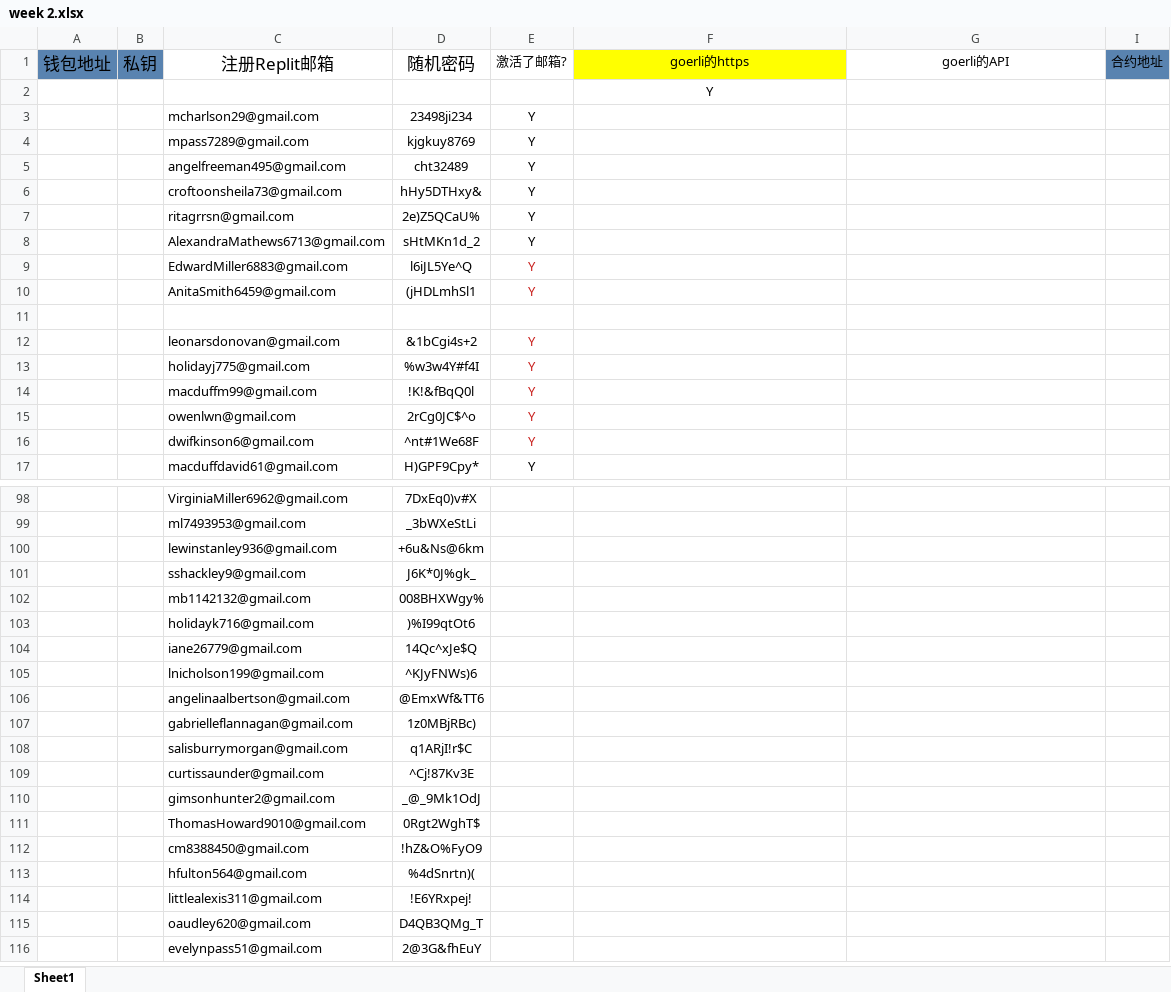
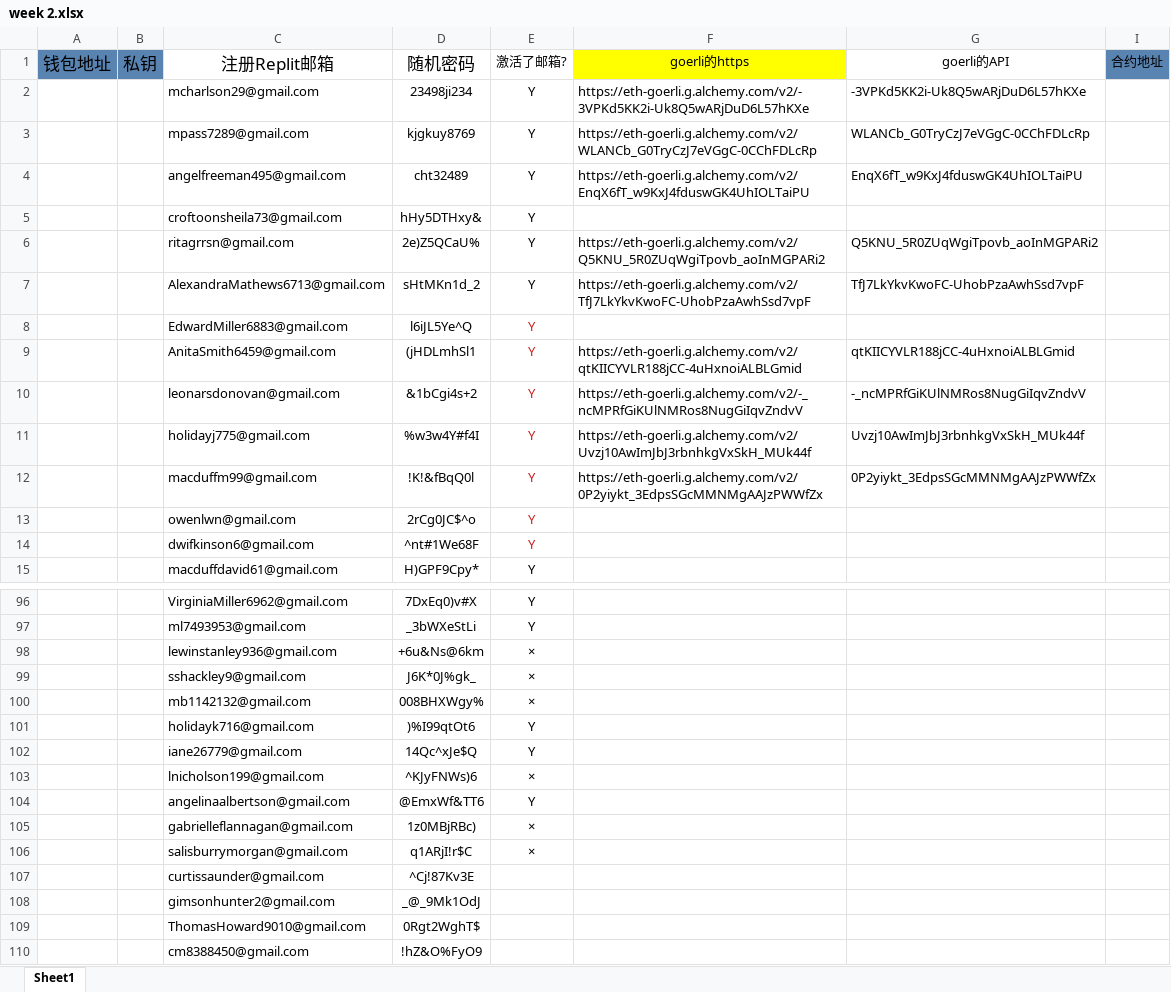
Before and after one commit to alveraboquet/Block_chain, an Excel workbook: scripts_on_ubuntu/Alchemy/week 2/week 2.xlsx, sheet Sheet1, drawn as a sheet; only a part is shown, gaps mark what is left out; the shorter side is filled out with more unchanged rows; values as stored, in another font and other column widths than the file's, no borders; removed rows and columns are numbered as before the commit, all else as after; the diff covers the shown part only; the diff names each change by its address in the sheet, - before the commit and + after, or states it on an @@ line.

```diff
--- a/scripts_on_ubuntu/Alchemy/week 2/week 2.xlsx (sheet Sheet1)
+++ b/scripts_on_ubuntu/Alchemy/week 2/week 2.xlsx (sheet Sheet1)
-row 2:  |  |  |  |  | Y
-F2 (goerli的https): (empty)
+F2 (goerli的https): https://eth-goerli.g.alchemy.com/v2/-3VPKd5KK2i-Uk8Q5wARjDuD6L57hKXe
-G2 (goerli的API): (empty)
+G2 (goerli的API): -3VPKd5KK2i-Uk8Q5wARjDuD6L57hKXe
-F3 (goerli的https): (empty)
+F3 (goerli的https): https://eth-goerli.g.alchemy.com/v2/WLANCb_G0TryCzJ7eVGgC-0CChFDLcRp
-G3 (goerli的API): (empty)
+G3 (goerli的API): WLANCb_G0TryCzJ7eVGgC-0CChFDLcRp
-F4 (goerli的https): (empty)
+F4 (goerli的https): https://eth-goerli.g.alchemy.com/v2/EnqX6fT_w9KxJ4fduswGK4UhIOLTaiPU
-G4 (goerli的API): (empty)
+G4 (goerli的API): EnqX6fT_w9KxJ4fduswGK4UhIOLTaiPU
-F6 (goerli的https): (empty)
+F6 (goerli的https): https://eth-goerli.g.alchemy.com/v2/Q5KNU_5R0ZUqWgiTpovb_aoInMGPARi2
-G6 (goerli的API): (empty)
+G6 (goerli的API): Q5KNU_5R0ZUqWgiTpovb_aoInMGPARi2
-F7 (goerli的https): (empty)
+F7 (goerli的https): https://eth-goerli.g.alchemy.com/v2/TfJ7LkYkvKwoFC-UhobPzaAwhSsd7vpF
-G7 (goerli的API): (empty)
+G7 (goerli的API): TfJ7LkYkvKwoFC-UhobPzaAwhSsd7vpF
-F9 (goerli的https): (empty)
+F9 (goerli的https): https://eth-goerli.g.alchemy.com/v2/qtKIICYVLR188jCC-4uHxnoiALBLGmid
-G9 (goerli的API): (empty)
+G9 (goerli的API): qtKIICYVLR188jCC-4uHxnoiALBLGmid
-row 11: (empty)
-F10 (goerli的https): (empty)
+F10 (goerli的https): https://eth-goerli.g.alchemy.com/v2/-_ncMPRfGiKUlNMRos8NugGiIqvZndvV
-G10 (goerli的API): (empty)
+G10 (goerli的API): -_ncMPRfGiKUlNMRos8NugGiIqvZndvV
-F11 (goerli的https): (empty)
+F11 (goerli的https): https://eth-goerli.g.alchemy.com/v2/Uvzj10AwImJbJ3rbnhkgVxSkH_MUk44f
-G11 (goerli的API): (empty)
+G11 (goerli的API): Uvzj10AwImJbJ3rbnhkgVxSkH_MUk44f
-F12 (goerli的https): (empty)
+F12 (goerli的https): https://eth-goerli.g.alchemy.com/v2/0P2yiykt_3EdpsSGcMMNMgAAJzPWWfZx
-G12 (goerli的API): (empty)
+G12 (goerli的API): 0P2yiykt_3EdpsSGcMMNMgAAJzPWWfZx
-E96:E97 (激活了邮箱?): (empty)
+E96:E97 (激活了邮箱?): Y
-E98:E100 (激活了邮箱?): (empty)
+E98:E100 (激活了邮箱?): ×
-E101:E102 (激活了邮箱?): (empty)
+E101:E102 (激活了邮箱?): Y
-E103 (激活了邮箱?): (empty)
+E103 (激活了邮箱?): ×
-E104 (激活了邮箱?): (empty)
+E104 (激活了邮箱?): Y
-E105:E106 (激活了邮箱?): (empty)
+E105:E106 (激活了邮箱?): ×
```
Also changed, not shown: other rows of this sheet, 6 other files.
